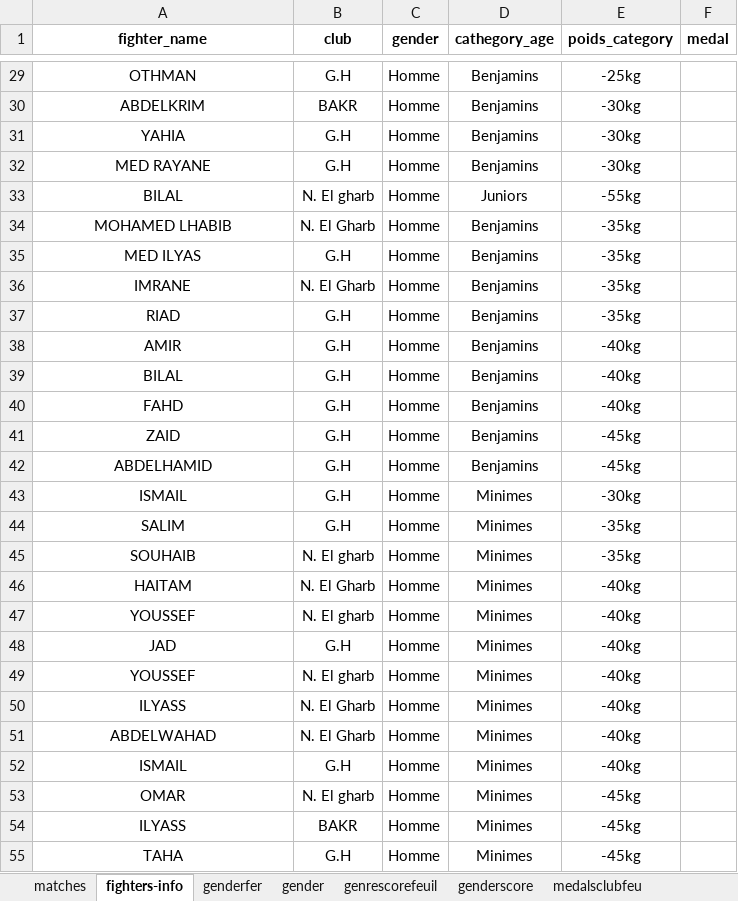
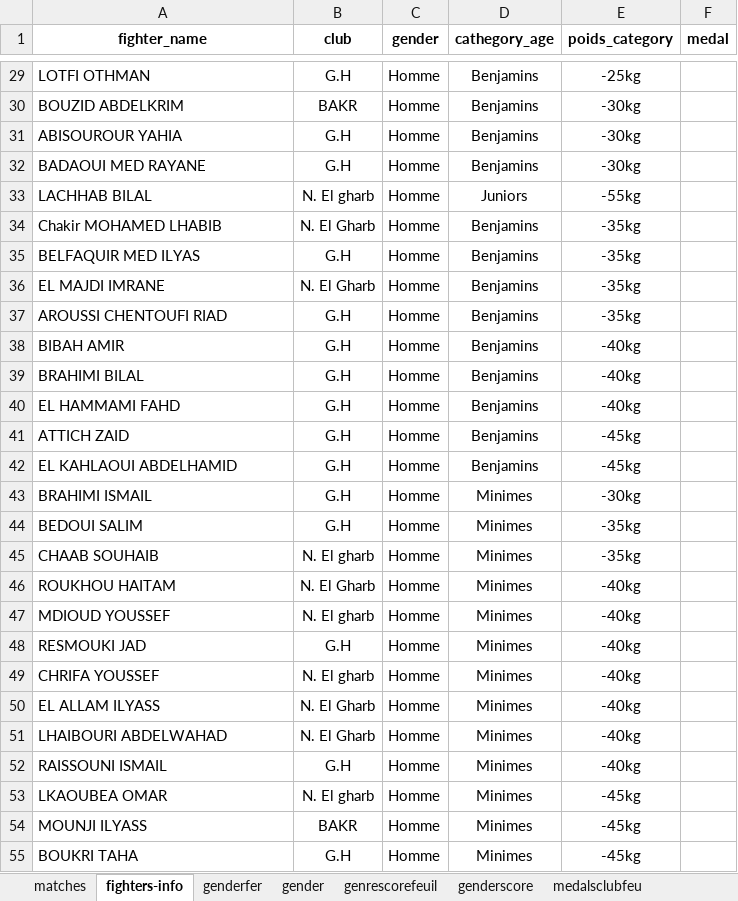
Before and after one commit to Quantum-coder-MA/tournament-management, an Excel workbook: tournament_management.xlsx, sheet fighters-info, drawn as a sheet; only a part is shown, gaps mark what is left out; values as stored, in another font and other column widths than the file's, no borders; the diff covers the shown part only; the diff names each change by its address in the sheet, - before the commit and + after, or states it on an @@ line.

```diff
--- a/tournament_management.xlsx (sheet fighters-info)
+++ b/tournament_management.xlsx (sheet fighters-info)
-A29:A55 alignment: center
+A29:A55 alignment: left
-A29 (fighter_name): OTHMAN
+A29 (fighter_name): LOTFI OTHMAN
-A30 (fighter_name): ABDELKRIM
+A30 (fighter_name): BOUZID ABDELKRIM
-A31 (fighter_name): YAHIA
+A31 (fighter_name): ABISOUROUR YAHIA
-A32 (fighter_name): MED RAYANE
+A32 (fighter_name): BADAOUI MED RAYANE
-A33 (fighter_name): BILAL
+A33 (fighter_name): LACHHAB BILAL
-A34 (fighter_name): MOHAMED LHABIB
+A34 (fighter_name): Chakir MOHAMED LHABIB
-A35 (fighter_name): MED ILYAS
+A35 (fighter_name): BELFAQUIR MED ILYAS
-A36 (fighter_name): IMRANE
+A36 (fighter_name): EL MAJDI IMRANE
-A37 (fighter_name): RIAD
+A37 (fighter_name): AROUSSI CHENTOUFI RIAD
-A38 (fighter_name): AMIR
+A38 (fighter_name): BIBAH AMIR
-A39 (fighter_name): BILAL
+A39 (fighter_name): BRAHIMI BILAL
-A40 (fighter_name): FAHD
+A40 (fighter_name): EL HAMMAMI FAHD
-A41 (fighter_name): ZAID
+A41 (fighter_name): ATTICH ZAID
-A42 (fighter_name): ABDELHAMID
+A42 (fighter_name): EL KAHLAOUI ABDELHAMID
-A43 (fighter_name): ISMAIL
+A43 (fighter_name): BRAHIMI ISMAIL
-A44 (fighter_name): SALIM
+A44 (fighter_name): BEDOUI SALIM
-A45 (fighter_name): SOUHAIB
+A45 (fighter_name): CHAAB SOUHAIB
-A46 (fighter_name): HAITAM
+A46 (fighter_name): ROUKHOU HAITAM
-A47 (fighter_name): YOUSSEF
+A47 (fighter_name): MDIOUD YOUSSEF
-A48 (fighter_name): JAD
+A48 (fighter_name): RESMOUKI JAD
-A49 (fighter_name): YOUSSEF
+A49 (fighter_name): CHRIFA YOUSSEF
-A50 (fighter_name): ILYASS
+A50 (fighter_name): EL ALLAM ILYASS
-A51 (fighter_name): ABDELWAHAD
+A51 (fighter_name): LHAIBOURI ABDELWAHAD
-A52 (fighter_name): ISMAIL
+A52 (fighter_name): RAISSOUNI ISMAIL
-A53 (fighter_name): OMAR
+A53 (fighter_name): LKAOUBEA OMAR
-A54 (fighter_name): ILYASS
+A54 (fighter_name): MOUNJI ILYASS
-A55 (fighter_name): TAHA
+A55 (fighter_name): BOUKRI TAHA
```
Also changed, not shown: 147 edited cells and cell formats elsewhere in this sheet, sheet matches, sheet genderfer, sheet medalsclubfeu, sheet weightclassfei, sheet scoreclub, sheet medals-club, 3 more sheets, other sheet tabs, formulas that keep their value, 5 other files.
